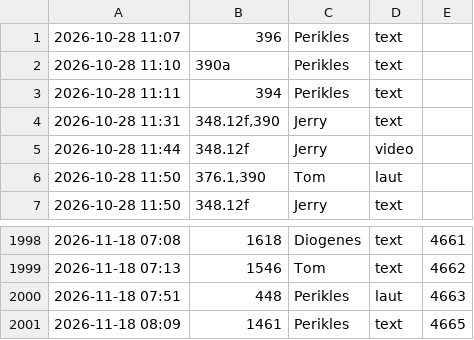
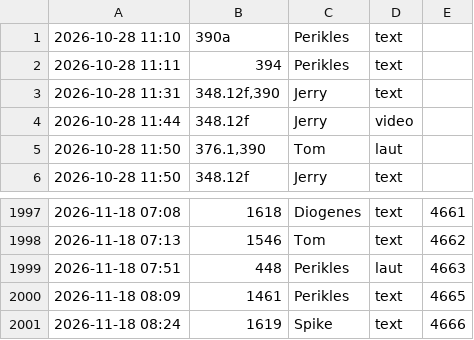
Before and after one commit to tramour-cmyk/androidapp_rpg_bornim, a TSV file: meldungen.tsv, drawn as a sheet; only a part is shown, gaps mark what is left out.

Commit message:
Meldung 1619 (Spike)

```diff
--- a/meldungen.tsv
+++ b/meldungen.tsv
@@ -1,2 +1 @@
-2026-10-28 11:07	396	Perikles	text
 2026-10-28 11:10	390a	Perikles	text
@@ -2001 +2000,2 @@
 2026-11-18 08:09	1461	Perikles	text	4665
+2026-11-18 08:24	1619	Spike	text	4666
```
